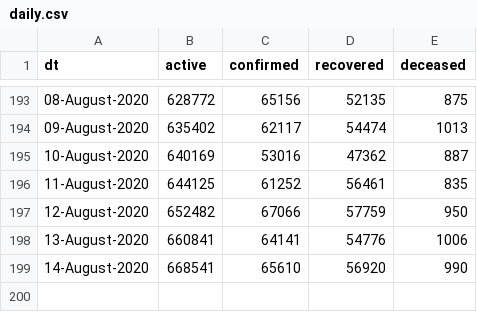
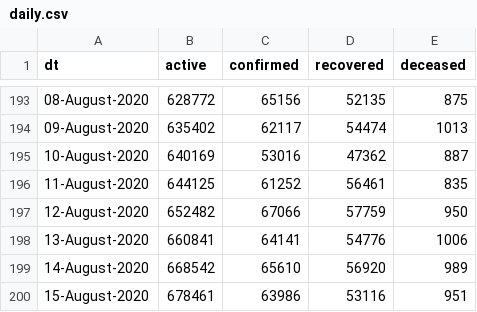
Before and after one commit to vsbabu/covid19_fb_ts, a CSV file: daily.csv, drawn as a sheet; only a part is shown, gaps mark what is left out.

```diff
--- a/daily.csv
+++ b/daily.csv
@@ -198,2 +198,3 @@ dt,active,confirmed,recovered,deceased
 13-August-2020,660841,64141,54776,1006
-14-August-2020,668541,65610,56920,990
+14-August-2020,668542,65610,56920,989
+15-August-2020,678461,63986,53116,951
```
Also changed, not shown: ka.csv, kl.csv, 39 other files.
